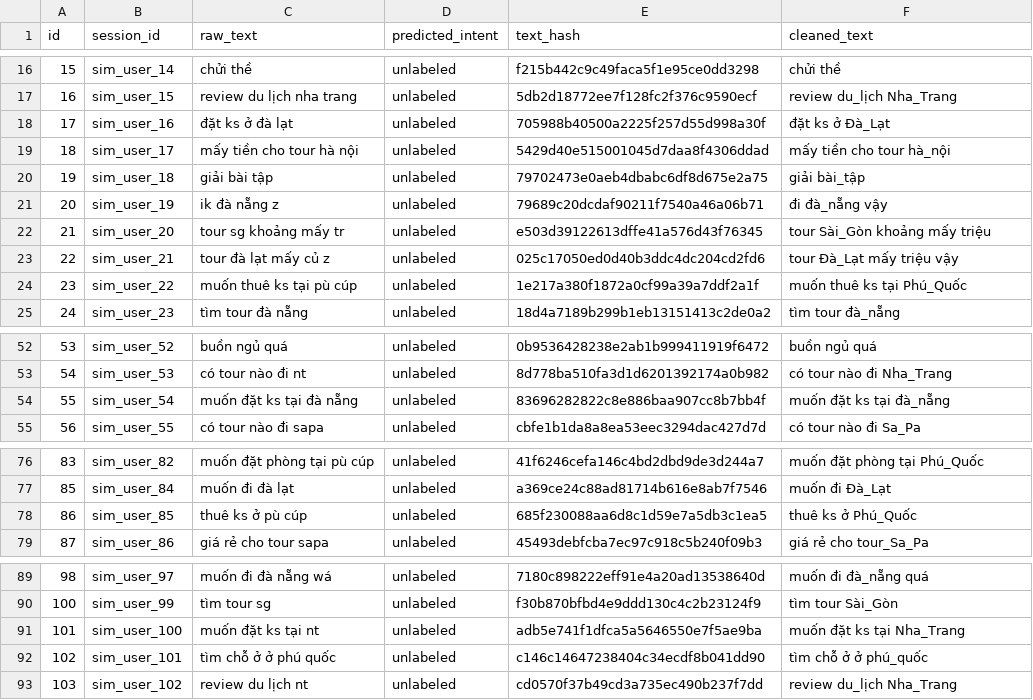
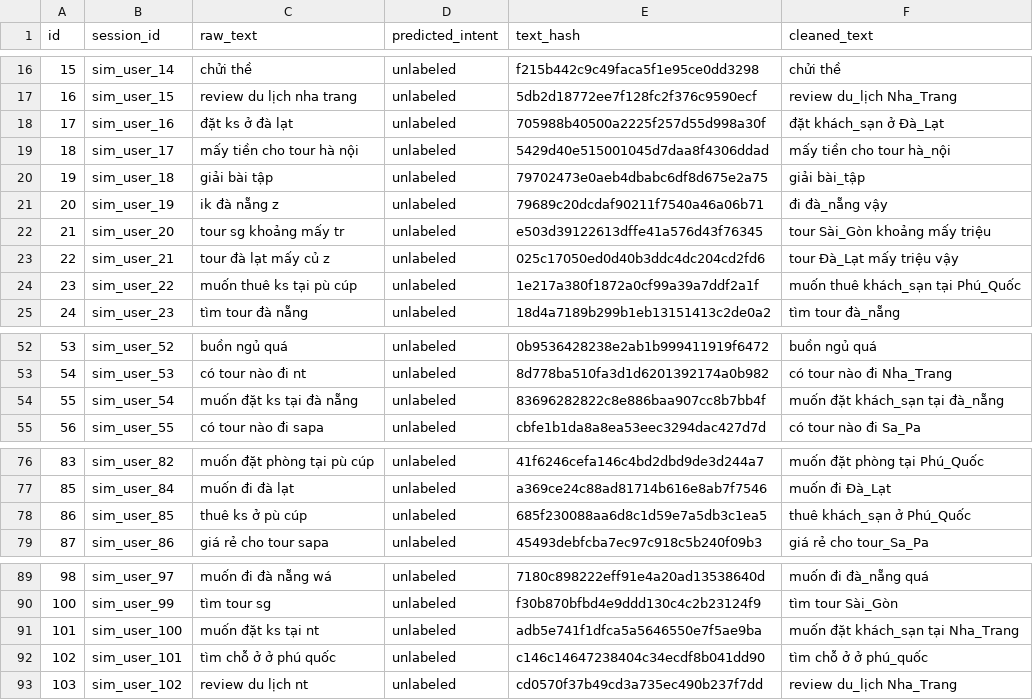
Before and after one commit to ThinhQuang08/Chatbot, a CSV file: data/cleaned_chat_logs.csv, drawn as a sheet; only a part is shown, gaps mark what is left out; the diff covers the shown part only.

```diff
--- a/data/cleaned_chat_logs.csv
+++ b/data/cleaned_chat_logs.csv
@@ -17,3 +17,3 @@
 16,sim_user_15,review du lịch nha trang,unlabeled,5db2d18772ee7f128fc2f376c9590ecf,review du_lịch Nha_Trang
-17,sim_user_16,đặt ks ở đà lạt,unlabeled,705988b40500a2225f257d55d998a30f,đặt ks ở Đà_Lạt
+17,sim_user_16,đặt ks ở đà lạt,unlabeled,705988b40500a2225f257d55d998a30f,đặt khách_sạn ở Đà_Lạt
 18,sim_user_17,mấy tiền cho tour hà nội,unlabeled,5429d40e515001045d7daa8f4306ddad,mấy tiền cho tour hà_nội
@@ -23,3 +23,3 @@
 22,sim_user_21,tour đà lạt mấy củ z,unlabeled,025c17050ed0d40b3ddc4dc204cd2fd6,tour Đà_Lạt mấy triệu vậy
-23,sim_user_22,muốn thuê ks tại pù cúp,unlabeled,1e217a380f1872a0cf99a39a7ddf2a1f,muốn thuê ks tại Phú_Quốc
+23,sim_user_22,muốn thuê ks tại pù cúp,unlabeled,1e217a380f1872a0cf99a39a7ddf2a1f,muốn thuê khách_sạn tại Phú_Quốc
 24,sim_user_23,tìm tour đà nẵng,unlabeled,18d4a7189b299b1eb13151413c2de0a2,tìm tour đà_nẵng
@@ -53,3 +53,3 @@
 54,sim_user_53,có tour nào đi nt,unlabeled,8d778ba510fa3d1d6201392174a0b982,có tour nào đi Nha_Trang
-55,sim_user_54,muốn đặt ks tại đà nẵng,unlabeled,83696282822c8e886baa907cc8b7bb4f,muốn đặt ks tại đà_nẵng
+55,sim_user_54,muốn đặt ks tại đà nẵng,unlabeled,83696282822c8e886baa907cc8b7bb4f,muốn đặt khách_sạn tại đà_nẵng
 56,sim_user_55,có tour nào đi sapa,unlabeled,cbfe1b1da8a8ea53eec3294dac427d7d,có tour nào đi Sa_Pa
@@ -77,3 +77,3 @@
 85,sim_user_84,muốn đi đà lạt,unlabeled,a369ce24c88ad81714b616e8ab7f7546,muốn đi Đà_Lạt
-86,sim_user_85,thuê ks ở pù cúp,unlabeled,685f230088aa6d8c1d59e7a5db3c1ea5,thuê ks ở Phú_Quốc
+86,sim_user_85,thuê ks ở pù cúp,unlabeled,685f230088aa6d8c1d59e7a5db3c1ea5,thuê khách_sạn ở Phú_Quốc
 87,sim_user_86,giá rẻ cho tour sapa,unlabeled,45493debfcba7ec97c918c5b240f09b3,giá rẻ cho tour_Sa_Pa
@@ -90,3 +90,3 @@
 100,sim_user_99,tìm tour sg,unlabeled,f30b870bfbd4e9ddd130c4c2b23124f9,tìm tour Sài_Gòn
-101,sim_user_100,muốn đặt ks tại nt,unlabeled,adb5e741f1dfca5a5646550e7f5ae9ba,muốn đặt ks tại Nha_Trang
+101,sim_user_100,muốn đặt ks tại nt,unlabeled,adb5e741f1dfca5a5646550e7f5ae9ba,muốn đặt khách_sạn tại Nha_Trang
 102,sim_user_101,tìm chỗ ở ở phú quốc,unlabeled,c146c14647238404c34ecdf8b041dd90,tìm chỗ ở ở phú_quốc
```
Also changed, not shown: 35 edited cells elsewhere in this file, 7 other files.
